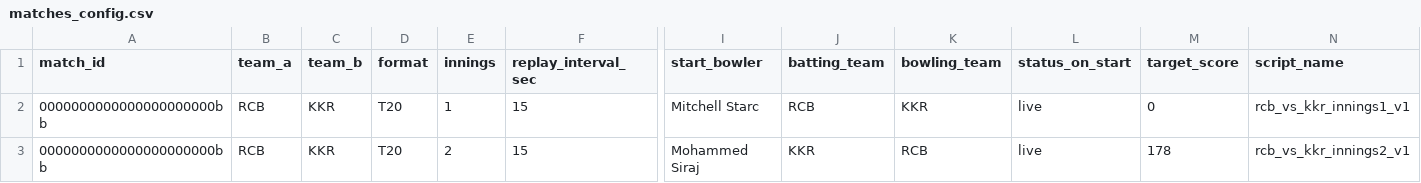
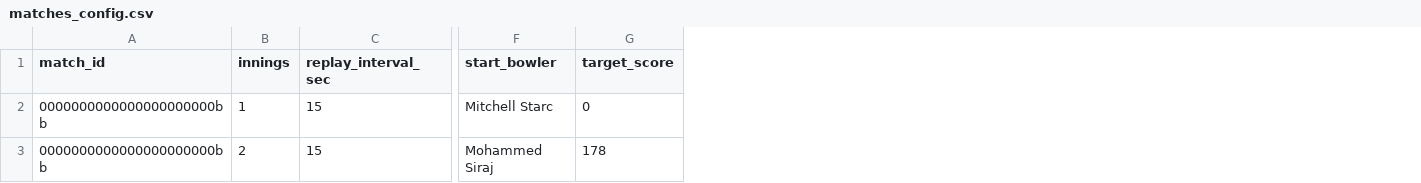
Before and after one commit to webdesinoprojects/Crikoptions_backend, a CSV file: data/simulator/rcb_vs_kkr/matches_config.csv, drawn as a sheet; only a part is shown, gaps mark what is left out; the diff names each change by its address in the sheet, - before the commit and + after, or states it on an @@ line.

Commit message:
Fix simulator CSV score alignment

```diff
--- a/data/simulator/rcb_vs_kkr/matches_config.csv
+++ b/data/simulator/rcb_vs_kkr/matches_config.csv
-column B (team_a), rows 2-3: RCB | RCB
-column C (team_b), rows 2-3: KKR | KKR
-column D (format), rows 2-3: T20 | T20
-column J (batting_team), rows 2-3: RCB | KKR
-column K (bowling_team), rows 2-3: KKR | RCB
-column L (status_on_start), rows 2-3: live | live
-column N (script_name), rows 2-3: rcb_vs_kkr_innings1_v1 | rcb_vs_kkr_innings2_v1
```
Also changed, not shown: data/simulator/csk_vs_mi/matches_config.csv, 17 other files.
